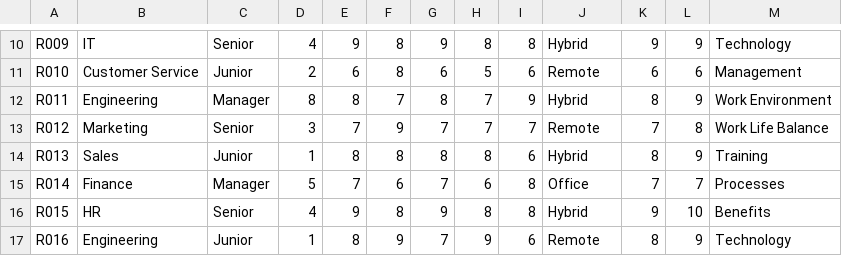
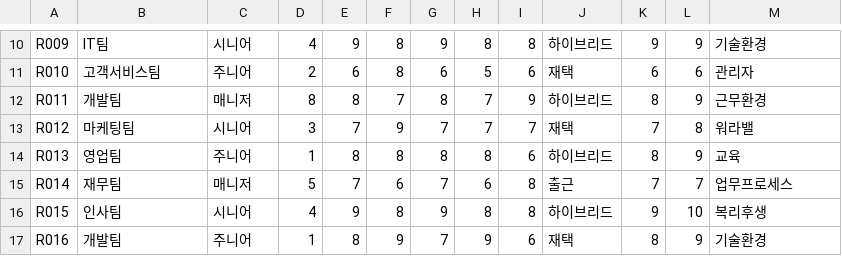
Before and after one commit to HeBe-Corporation/HeBe-Workspace, a CSV file: 50-resources/sample-data/employee_survey_data.csv, drawn as a sheet; only a part is shown, gaps mark what is left out; the diff covers the shown part only; the diff names each change by its address in the sheet, - before the commit and + after, or states it on an @@ line.

```diff
--- a/50-resources/sample-data/employee_survey_data.csv
+++ b/50-resources/sample-data/employee_survey_data.csv
-B10: IT
+B10: IT팀
-C10: Senior
+C10: 시니어
-J10: Hybrid
+J10: 하이브리드
-M10: Technology
+M10: 기술환경
-B11: Customer Service
+B11: 고객서비스팀
-C11: Junior
+C11: 주니어
-J11: Remote
+J11: 재택
-M11: Management
+M11: 관리자
-B12: Engineering
+B12: 개발팀
-C12: Manager
+C12: 매니저
-J12: Hybrid
+J12: 하이브리드
-M12: Work Environment
+M12: 근무환경
-B13: Marketing
+B13: 마케팅팀
-C13: Senior
+C13: 시니어
-J13: Remote
+J13: 재택
-M13: Work Life Balance
+M13: 워라밸
-B14: Sales
+B14: 영업팀
-C14: Junior
+C14: 주니어
-J14: Hybrid
+J14: 하이브리드
-M14: Training
+M14: 교육
-B15: Finance
+B15: 재무팀
-C15: Manager
+C15: 매니저
-J15: Office
+J15: 출근
-M15: Processes
+M15: 업무프로세스
-B16: HR
+B16: 인사팀
-C16: Senior
+C16: 시니어
-J16: Hybrid
+J16: 하이브리드
-M16: Benefits
+M16: 복리후생
-B17: Engineering
+B17: 개발팀
-C17: Junior
+C17: 주니어
-J17: Remote
+J17: 재택
-M17: Technology
+M17: 기술환경
```
Also changed, not shown: 1 added row, 1 removed row and 88 edited cells elsewhere in this file, 50-resources/sample-data/customer_data.csv, 50-resources/sample-data/inventory_data.csv, 4 other files.
